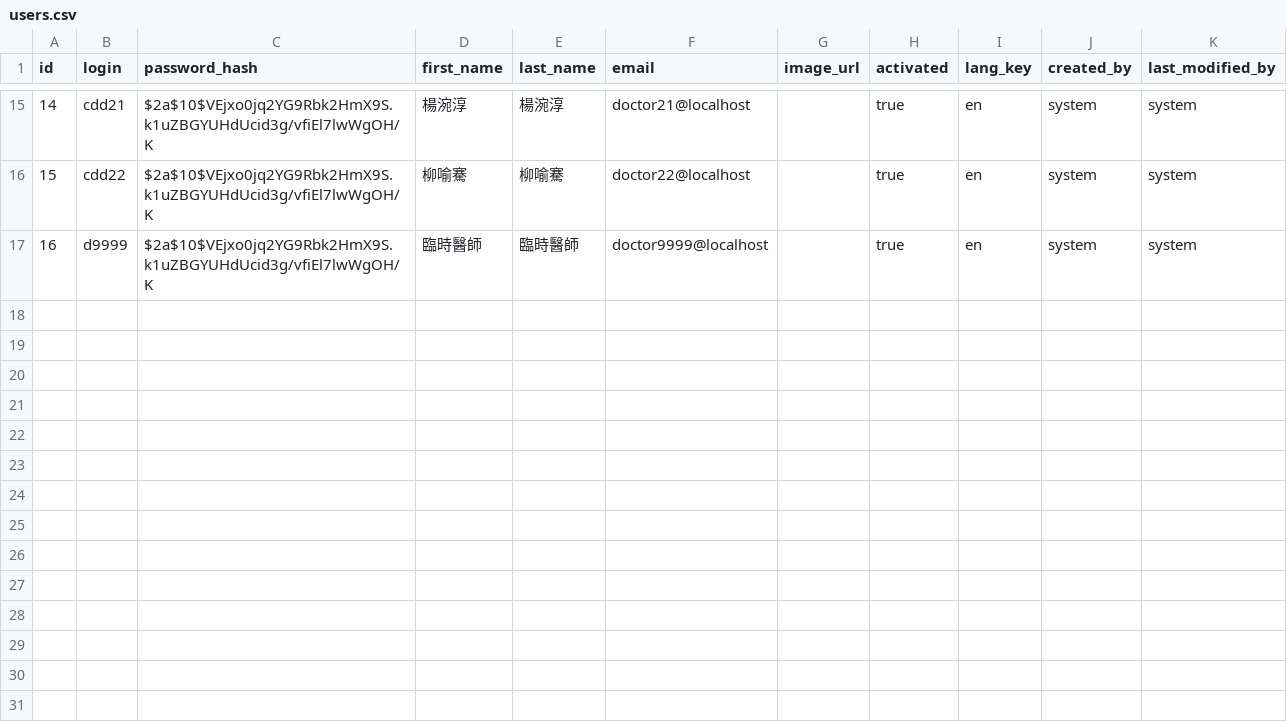
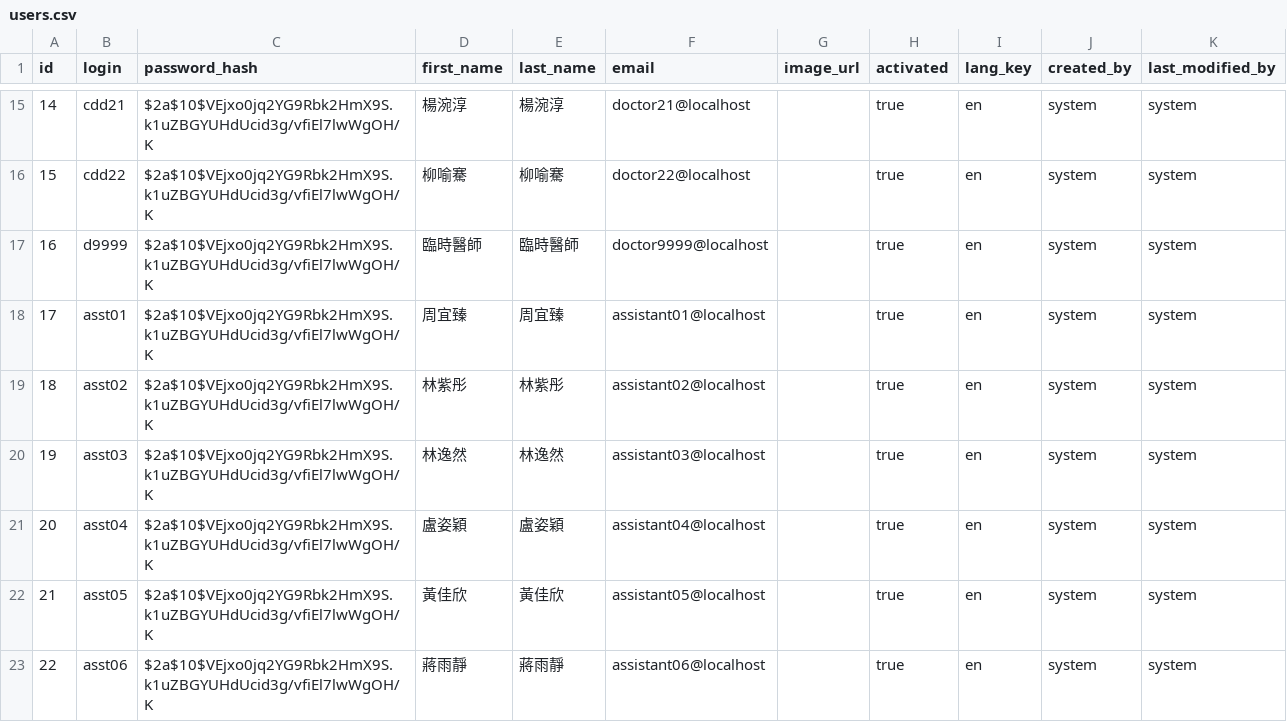
Before and after one commit to juliehung/totoro-version, a CSV file: src/main/resources/config/liquibase/users.csv, drawn as a sheet; only a part is shown, gaps mark what is left out; the diff names each change by its address in the sheet, - before the commit and + after, or states it on an @@ line.

Commit message:
Resolve "Add assistant"

```diff
--- a/src/main/resources/config/liquibase/users.csv
+++ b/src/main/resources/config/liquibase/users.csv
+row 18: 17 | asst01 | $2a$10$VEjxo0jq2YG9Rbk2HmX9S.k1uZBGYUHdUcid3g/vfiEl7lwWgOH/K | 周宜臻 | 周宜臻 | assistant01@localhost |  | true | en | system | system
+row 19: 18 | asst02 | $2a$10$VEjxo0jq2YG9Rbk2HmX9S.k1uZBGYUHdUcid3g/vfiEl7lwWgOH/K | 林紫彤 | 林紫彤 | assistant02@localhost |  | true | en | system | system
+row 20: 19 | asst03 | $2a$10$VEjxo0jq2YG9Rbk2HmX9S.k1uZBGYUHdUcid3g/vfiEl7lwWgOH/K | 林逸然 | 林逸然 | assistant03@localhost |  | true | en | system | system
+row 21: 20 | asst04 | $2a$10$VEjxo0jq2YG9Rbk2HmX9S.k1uZBGYUHdUcid3g/vfiEl7lwWgOH/K | 盧姿穎 | 盧姿穎 | assistant04@localhost |  | true | en | system | system
+row 22: 21 | asst05 | $2a$10$VEjxo0jq2YG9Rbk2HmX9S.k1uZBGYUHdUcid3g/vfiEl7lwWgOH/K | 黃佳欣 | 黃佳欣 | assistant05@localhost |  | true | en | system | system
+row 23: 22 | asst06 | $2a$10$VEjxo0jq2YG9Rbk2HmX9S.k1uZBGYUHdUcid3g/vfiEl7lwWgOH/K | 蔣雨靜 | 蔣雨靜 | assistant06@localhost |  | true | en | system | system
```
Also changed, not shown: src/main/resources/config/liquibase/users_authorities.csv, 1 other file.
